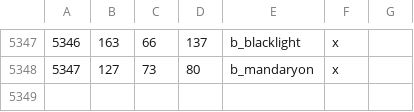
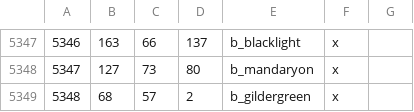
Before and after one commit to Vertimnus/elder-kings-ck3, a CSV file: map_data/definition.csv, drawn as a sheet; only a part is shown, gaps mark what is left out; the diff names each change by its address in the sheet, - before the commit and + after, or states it on an @@ line.

```diff
--- a/map_data/definition.csv
+++ b/map_data/definition.csv
+row 5349: 5348 | 68 | 57 | 2 | b_gildergreen | x
```
Also changed, not shown: 12 other files.
